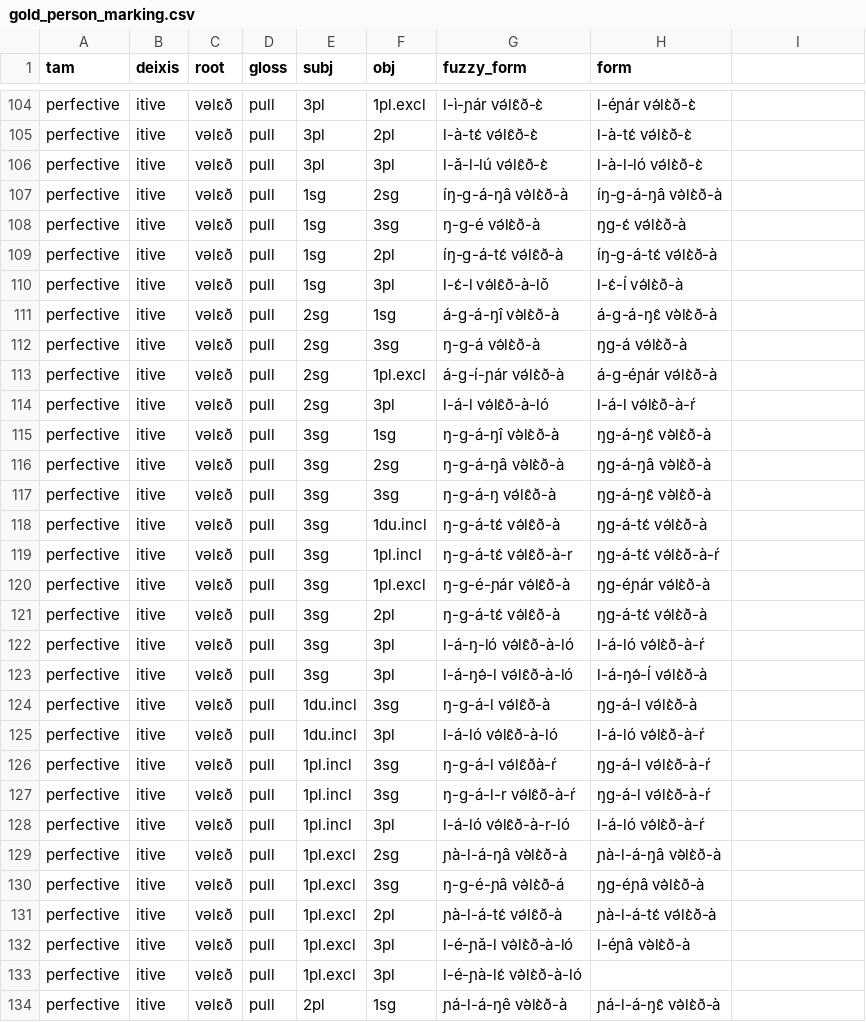
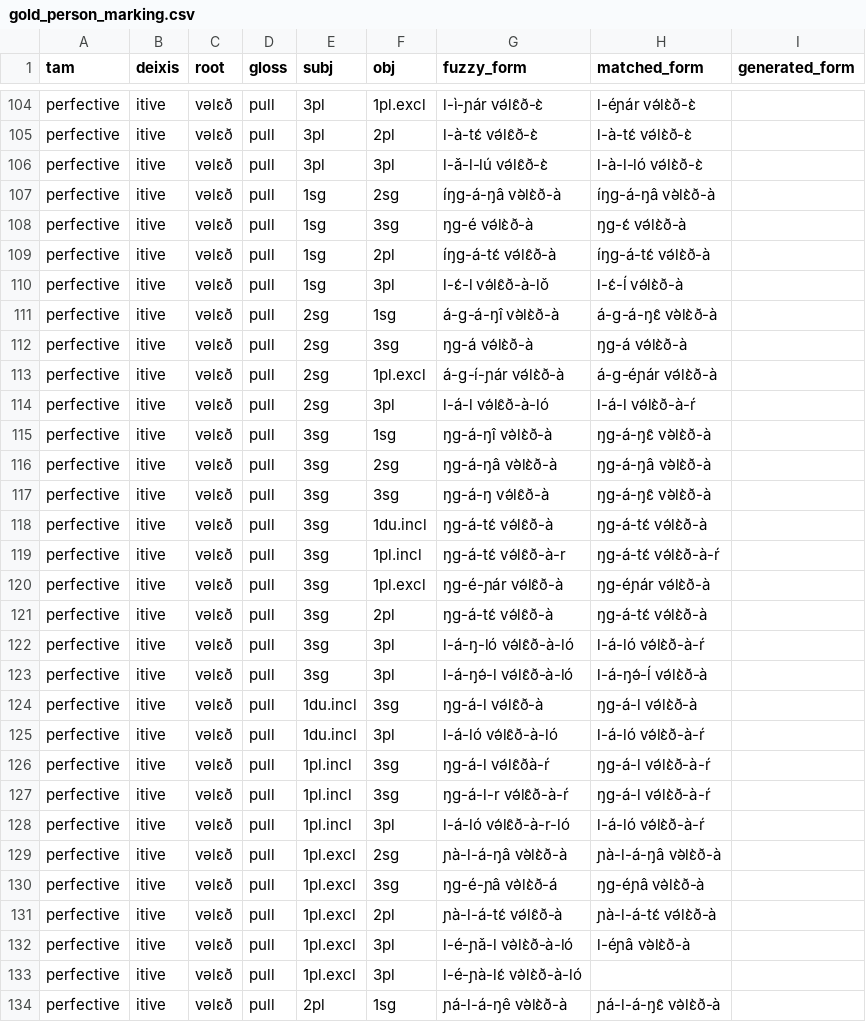
Before and after one commit to markjosims/parC, a CSV file: data/test_cases/gold_person_marking.csv, drawn as a sheet; only a part is shown, gaps mark what is left out; the diff covers the shown part only.

Commit message:
collapse ŋg- prefix

```diff
--- a/data/test_cases/gold_person_marking.csv
+++ b/data/test_cases/gold_person_marking.csv
@@ -1 +1 @@
-tam,deixis,root,gloss,subj,obj,fuzzy_form,form
+tam,deixis,root,gloss,subj,obj,fuzzy_form,matched_form,generated_form
@@ -106,26 +106,26 @@ perfective,itive,vəlɛð,pull,3pl,2pl,l-à-tɛ́ və́lɛ̂ð-ɛ̀,l-à-tɛ́
 perfective,itive,vəlɛð,pull,3pl,3pl,l-ǎ-l-lú və́lɛ̂ð-ɛ̀,l-à-l-ló və́lɛ̀ð-ɛ̀
-perfective,itive,vəlɛð,pull,1sg,2sg,íŋ-g-á-ŋâ və̀lɛ̀ð-à,íŋ-g-á-ŋâ və̀lɛ̀ð-à
-perfective,itive,vəlɛð,pull,1sg,3sg,ŋ-g-é və́lɛ̀ð-à,ŋg-ɛ́ və́lɛ̀ð-à
-perfective,itive,vəlɛð,pull,1sg,2pl,íŋ-g-á-tɛ́ və́lɛ̂ð-à,íŋ-g-á-tɛ́ və́lɛ̀ð-à
+perfective,itive,vəlɛð,pull,1sg,2sg,íŋg-á-ŋâ və̀lɛ̀ð-à,íŋg-á-ŋâ və̀lɛ̀ð-à
+perfective,itive,vəlɛð,pull,1sg,3sg,ŋg-é və́lɛ̀ð-à,ŋg-ɛ́ və́lɛ̀ð-à
+perfective,itive,vəlɛð,pull,1sg,2pl,íŋg-á-tɛ́ və́lɛ̂ð-à,íŋg-á-tɛ́ və́lɛ̀ð-à
 perfective,itive,vəlɛð,pull,1sg,3pl,l-ɛ́-l və́lɛ̂ð-à-lǒ,l-ɛ́-ĺ və́lɛ̀ð-à
 perfective,itive,vəlɛð,pull,2sg,1sg,á-g-á-ŋî və̀lɛ̀ð-à,á-g-á-ŋɛ̂ və̀lɛ̀ð-à
-perfective,itive,vəlɛð,pull,2sg,3sg,ŋ-g-á və́lɛ̀ð-à,ŋg-á və́lɛ̀ð-à
+perfective,itive,vəlɛð,pull,2sg,3sg,ŋg-á və́lɛ̀ð-à,ŋg-á və́lɛ̀ð-à
 perfective,itive,vəlɛð,pull,2sg,1pl.excl,á-g-í-ɲár və́lɛ̀ð-à,á-g-éɲár və́lɛ̀ð-à
 perfective,itive,vəlɛð,pull,2sg,3pl,l-á-l və́lɛ̂ð-à-ló,l-á-l və́lɛ̀ð-à-ŕ
-perfective,itive,vəlɛð,pull,3sg,1sg,ŋ-g-á-ŋî və̀lɛ̀ð-à,ŋg-á-ŋɛ̂ və̀lɛ̀ð-à
-perfective,itive,vəlɛð,pull,3sg,2sg,ŋ-g-á-ŋâ və̀lɛ̀ð-à,ŋg-á-ŋâ və̀lɛ̀ð-à
-perfective,itive,vəlɛð,pull,3sg,3sg,ŋ-g-á-ŋ və́lɛ̂ð-à,ŋg-á-ŋɛ̂ və̀lɛ̀ð-à
-perfective,itive,vəlɛð,pull,3sg,1du.incl,ŋ-g-á-tɛ́ və́lɛ̂ð-à,ŋg-á-tɛ́ və́lɛ̀ð-à
-perfective,itive,vəlɛð,pull,3sg,1pl.incl,ŋ-g-á-tɛ́ və́lɛ̂ð-à-r,ŋg-á-tɛ́ və́lɛ̀ð-à-ŕ
-perfective,itive,vəlɛð,pull,3sg,1pl.excl,ŋ-g-é-ɲár və́lɛ̂ð-à,ŋg-éɲár və́lɛ̀ð-à
-perfective,itive,vəlɛð,pull,3sg,2pl,ŋ-g-á-tɛ́ və́lɛ̂ð-à,ŋg-á-tɛ́ və́lɛ̀ð-à
+perfective,itive,vəlɛð,pull,3sg,1sg,ŋg-á-ŋî və̀lɛ̀ð-à,ŋg-á-ŋɛ̂ və̀lɛ̀ð-à
+perfective,itive,vəlɛð,pull,3sg,2sg,ŋg-á-ŋâ və̀lɛ̀ð-à,ŋg-á-ŋâ və̀lɛ̀ð-à
+perfective,itive,vəlɛð,pull,3sg,3sg,ŋg-á-ŋ və́lɛ̂ð-à,ŋg-á-ŋɛ̂ və̀lɛ̀ð-à
+perfective,itive,vəlɛð,pull,3sg,1du.incl,ŋg-á-tɛ́ və́lɛ̂ð-à,ŋg-á-tɛ́ və́lɛ̀ð-à
+perfective,itive,vəlɛð,pull,3sg,1pl.incl,ŋg-á-tɛ́ və́lɛ̂ð-à-r,ŋg-á-tɛ́ və́lɛ̀ð-à-ŕ
+perfective,itive,vəlɛð,pull,3sg,1pl.excl,ŋg-é-ɲár və́lɛ̂ð-à,ŋg-éɲár və́lɛ̀ð-à
+perfective,itive,vəlɛð,pull,3sg,2pl,ŋg-á-tɛ́ və́lɛ̂ð-à,ŋg-á-tɛ́ və́lɛ̀ð-à
 perfective,itive,vəlɛð,pull,3sg,3pl,l-á-ŋ-ló və́lɛ̂ð-à-ló,l-á-ló və́lɛ̀ð-à-ŕ
 perfective,itive,vəlɛð,pull,3sg,3pl,l-á-ŋə́-l və́lɛ̂ð-à-ló,l-á-ŋə́-ĺ və́lɛ̀ð-à
-perfective,itive,vəlɛð,pull,1du.incl,3sg,ŋ-g-á-l və́lɛ̂ð-à,ŋg-á-l və́lɛ̀ð-à
+perfective,itive,vəlɛð,pull,1du.incl,3sg,ŋg-á-l və́lɛ̂ð-à,ŋg-á-l və́lɛ̀ð-à
 perfective,itive,vəlɛð,pull,1du.incl,3pl,l-á-ló və́lɛ̂ð-à-ló,l-á-ló və́lɛ̀ð-à-ŕ
-perfective,itive,vəlɛð,pull,1pl.incl,3sg,ŋ-g-á-l və́lɛ̂ðà-ŕ,ŋg-á-l və́lɛ̀ð-à-ŕ
-perfective,itive,vəlɛð,pull,1pl.incl,3sg,ŋ-g-á-l-r və́lɛ̂ð-à-ŕ,ŋg-á-l və́lɛ̀ð-à-ŕ
+perfective,itive,vəlɛð,pull,1pl.incl,3sg,ŋg-á-l və́lɛ̂ðà-ŕ,ŋg-á-l və́lɛ̀ð-à-ŕ
+perfective,itive,vəlɛð,pull,1pl.incl,3sg,ŋg-á-l-r və́lɛ̂ð-à-ŕ,ŋg-á-l və́lɛ̀ð-à-ŕ
 perfective,itive,vəlɛð,pull,1pl.incl,3pl,l-á-ló və́lɛ̂ð-à-r-ló,l-á-ló və́lɛ̀ð-à-ŕ
 perfective,itive,vəlɛð,pull,1pl.excl,2sg,ɲà-l-á-ŋâ və̀lɛ̀ð-à,ɲà-l-á-ŋâ və̀lɛ̀ð-à
-perfective,itive,vəlɛð,pull,1pl.excl,3sg,ŋ-g-é-ɲâ və̀lɛ̀ð-á,ŋg-éɲâ və̀lɛ̀ð-à
+perfective,itive,vəlɛð,pull,1pl.excl,3sg,ŋg-é-ɲâ və̀lɛ̀ð-á,ŋg-éɲâ və̀lɛ̀ð-à
 perfective,itive,vəlɛð,pull,1pl.excl,2pl,ɲà-l-á-tɛ́ və́lɛ̂ð-à,ɲà-l-á-tɛ́ və́lɛ̀ð-à
```
Also changed, not shown: 17 edited cells elsewhere in this file.
